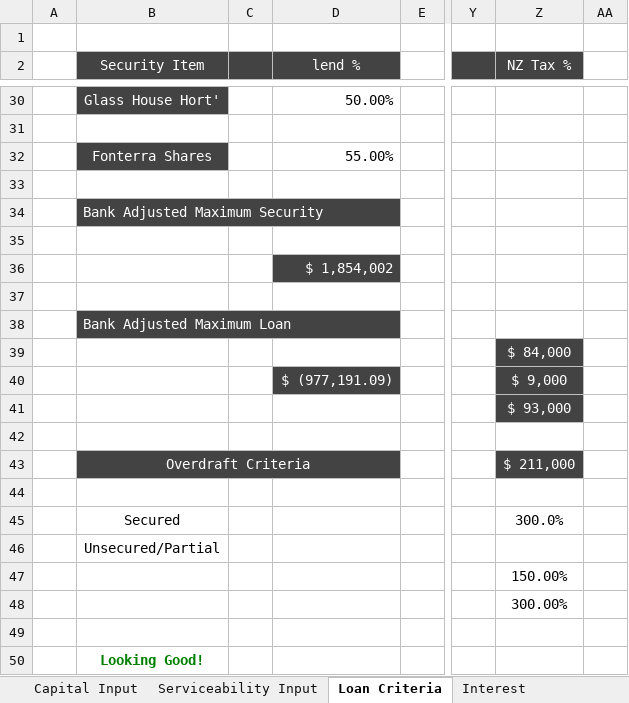
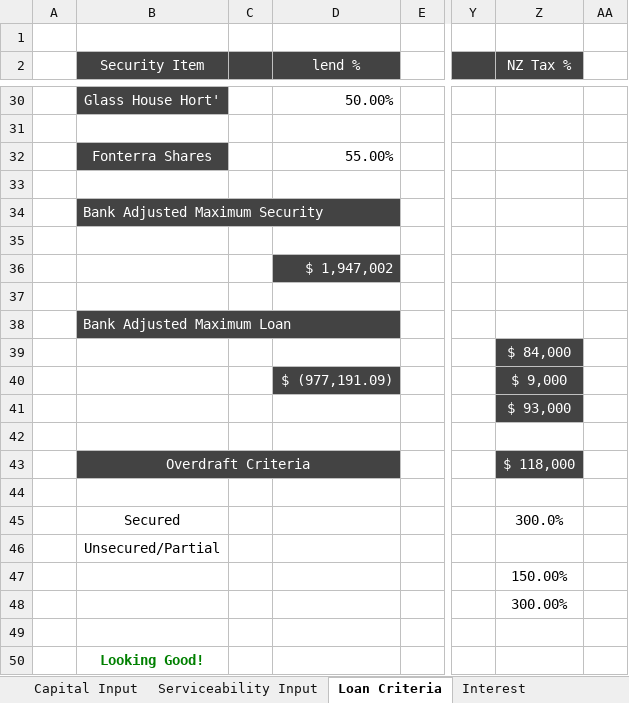
Before and after one commit to advisor-e/Virt-Advisor, an Excel workbook: design/report-source-models/The Loan Estimator.xlsx, sheet Loan Criteria, drawn as a sheet; only a part is shown, gaps mark what is left out; values as stored, in another font and other column widths than the file's, no borders; charts and pictures not drawn; the diff names each change by its address in the sheet, - before the commit and + after, or states it on an @@ line.

```diff
--- a/design/report-source-models/The Loan Estimator.xlsx (sheet Loan Criteria)
+++ b/design/report-source-models/The Loan Estimator.xlsx (sheet Loan Criteria)
-D36 (lend %): $ 1,854,002
+D36 (lend %): $ 1,947,002
-Z43 (NZ Tax %): $ 211,000
+Z43 (NZ Tax %): $ 118,000
```
Also changed, not shown: sheet Serviceability Input, 4 other files.
